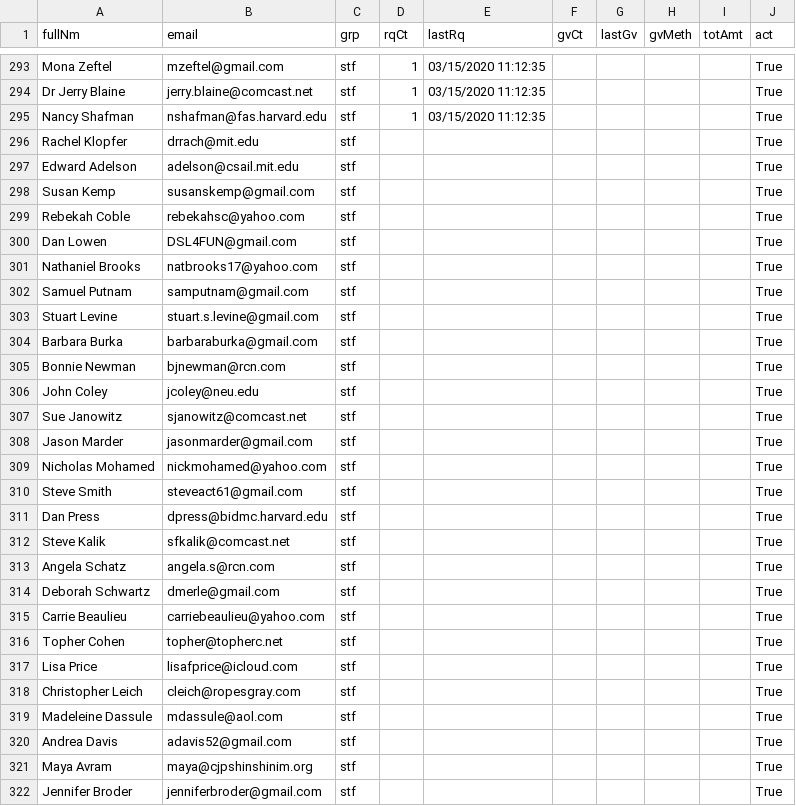
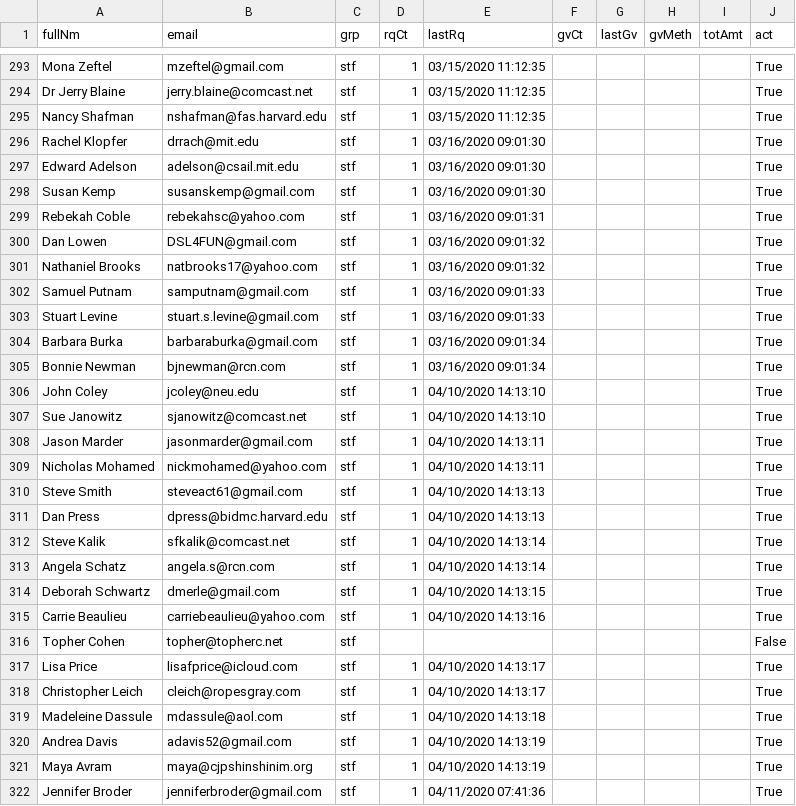
Before and after one commit to aboxer/emailr, a CSV file: data/emailDb.csv, drawn as a sheet; only a part is shown, gaps mark what is left out; the diff covers the shown part only.

```diff
--- a/data/emailDb.csv
+++ b/data/emailDb.csv
@@ -295,28 +295,28 @@ Dr Jerry Blaine,jerry.blaine@comcast.net,stf,1,03/15/2020 11:12:35,,,,,True
 Nancy Shafman,nshafman@fas.harvard.edu,stf,1,03/15/2020 11:12:35,,,,,True
-Rachel Klopfer,drrach@mit.edu,stf,,,,,,,True
-Edward Adelson,adelson@csail.mit.edu,stf,,,,,,,True
-Susan Kemp,susanskemp@gmail.com,stf,,,,,,,True
-Rebekah Coble,rebekahsc@yahoo.com,stf,,,,,,,True
-Dan Lowen,DSL4FUN@gmail.com,stf,,,,,,,True
-Nathaniel Brooks,natbrooks17@yahoo.com,stf,,,,,,,True
-Samuel Putnam,samputnam@gmail.com,stf,,,,,,,True
-Stuart Levine,stuart.s.levine@gmail.com,stf,,,,,,,True
-Barbara Burka,barbaraburka@gmail.com,stf,,,,,,,True
-Bonnie Newman,bjnewman@rcn.com,stf,,,,,,,True
-John Coley,jcoley@neu.edu,stf,,,,,,,True
-Sue Janowitz,sjanowitz@comcast.net,stf,,,,,,,True
-Jason Marder,jasonmarder@gmail.com,stf,,,,,,,True
-Nicholas Mohamed,nickmohamed@yahoo.com,stf,,,,,,,True
-Steve Smith,steveact61@gmail.com,stf,,,,,,,True
-Dan Press,dpress@bidmc.harvard.edu,stf,,,,,,,True
-Steve Kalik,sfkalik@comcast.net,stf,,,,,,,True
-Angela Schatz,angela.s@rcn.com,stf,,,,,,,True
-Deborah Schwartz,dmerle@gmail.com,stf,,,,,,,True
-Carrie Beaulieu,carriebeaulieu@yahoo.com,stf,,,,,,,True
-Topher Cohen,topher@topherc.net,stf,,,,,,,True
-Lisa Price,lisafprice@icloud.com,stf,,,,,,,True
-Christopher Leich,cleich@ropesgray.com,stf,,,,,,,True
-Madeleine Dassule,mdassule@aol.com,stf,,,,,,,True
-Andrea Davis,adavis52@gmail.com,stf,,,,,,,True
-Maya Avram,maya@cjpshinshinim.org,stf,,,,,,,True
-Jennifer Broder,jenniferbroder@gmail.com,stf,,,,,,,True
+Rachel Klopfer,drrach@mit.edu,stf,1,03/16/2020 09:01:30,,,,,True
+Edward Adelson,adelson@csail.mit.edu,stf,1,03/16/2020 09:01:30,,,,,True
+Susan Kemp,susanskemp@gmail.com,stf,1,03/16/2020 09:01:30,,,,,True
+Rebekah Coble,rebekahsc@yahoo.com,stf,1,03/16/2020 09:01:31,,,,,True
+Dan Lowen,DSL4FUN@gmail.com,stf,1,03/16/2020 09:01:32,,,,,True
+Nathaniel Brooks,natbrooks17@yahoo.com,stf,1,03/16/2020 09:01:32,,,,,True
+Samuel Putnam,samputnam@gmail.com,stf,1,03/16/2020 09:01:33,,,,,True
+Stuart Levine,stuart.s.levine@gmail.com,stf,1,03/16/2020 09:01:33,,,,,True
+Barbara Burka,barbaraburka@gmail.com,stf,1,03/16/2020 09:01:34,,,,,True
+Bonnie Newman,bjnewman@rcn.com,stf,1,03/16/2020 09:01:34,,,,,True
+John Coley,jcoley@neu.edu,stf,1,04/10/2020 14:13:10,,,,,True
+Sue Janowitz,sjanowitz@comcast.net,stf,1,04/10/2020 14:13:10,,,,,True
+Jason Marder,jasonmarder@gmail.com,stf,1,04/10/2020 14:13:11,,,,,True
+Nicholas Mohamed,nickmohamed@yahoo.com,stf,1,04/10/2020 14:13:11,,,,,True
+Steve Smith,steveact61@gmail.com,stf,1,04/10/2020 14:13:13,,,,,True
+Dan Press,dpress@bidmc.harvard.edu,stf,1,04/10/2020 14:13:13,,,,,True
+Steve Kalik,sfkalik@comcast.net,stf,1,04/10/2020 14:13:14,,,,,True
+Angela Schatz,angela.s@rcn.com,stf,1,04/10/2020 14:13:14,,,,,True
+Deborah Schwartz,dmerle@gmail.com,stf,1,04/10/2020 14:13:15,,,,,True
+Carrie Beaulieu,carriebeaulieu@yahoo.com,stf,1,04/10/2020 14:13:16,,,,,True
+Topher Cohen,topher@topherc.net,stf,,,,,,,False
+Lisa Price,lisafprice@icloud.com,stf,1,04/10/2020 14:13:17,,,,,True
+Christopher Leich,cleich@ropesgray.com,stf,1,04/10/2020 14:13:17,,,,,True
+Madeleine Dassule,mdassule@aol.com,stf,1,04/10/2020 14:13:18,,,,,True
+Andrea Davis,adavis52@gmail.com,stf,1,04/10/2020 14:13:19,,,,,True
+Maya Avram,maya@cjpshinshinim.org,stf,1,04/10/2020 14:13:19,,,,,True
+Jennifer Broder,jenniferbroder@gmail.com,stf,1,04/11/2020 07:41:36,,,,,True
```
Also changed, not shown: 50 edited cells elsewhere in this file, 1 other file.
